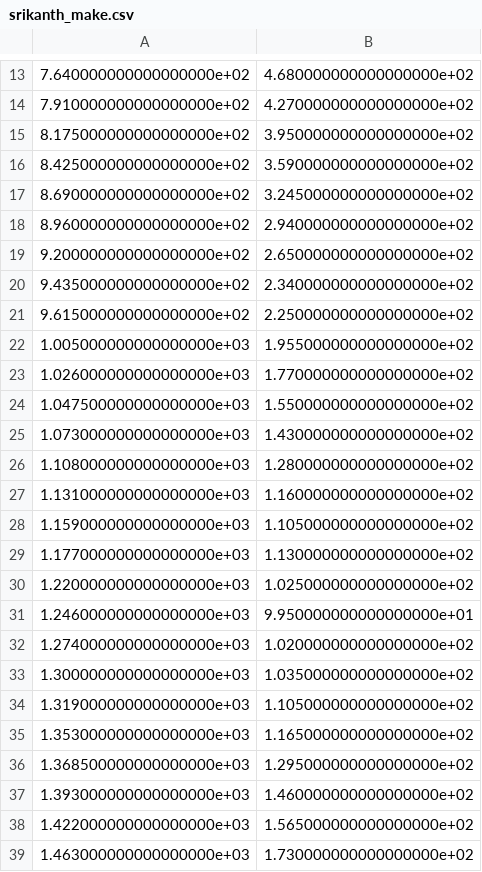
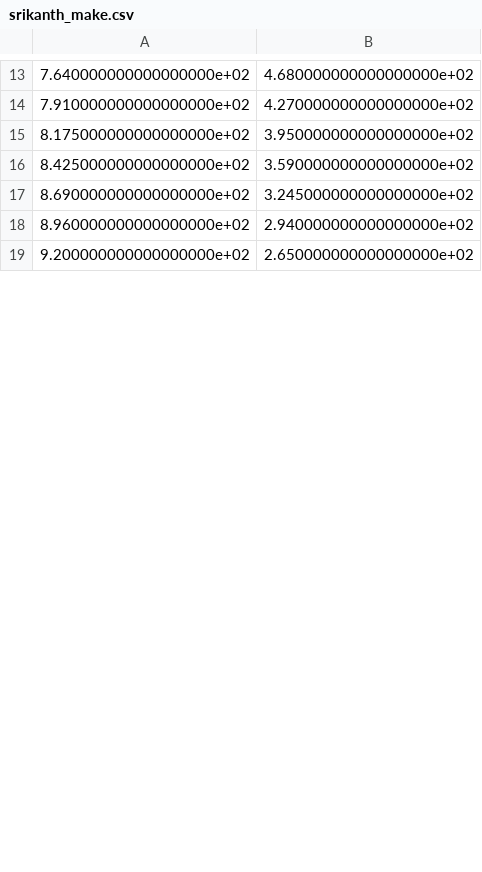
Before and after one commit to Schelbert197/cv_final_project, a CSV file: data/srikanth_make.csv, drawn as a sheet; only a part is shown, gaps mark what is left out; removed rows and columns are numbered as before the commit, all else as after; the diff covers the shown part only; the diff names each change by its address in the sheet, - before the commit and + after, or states it on an @@ line.

```diff
--- a/data/srikanth_make.csv
+++ b/data/srikanth_make.csv
-row 20: 9.435000000000000000e+02 | 2.340000000000000000e+02
-row 21: 9.615000000000000000e+02 | 2.250000000000000000e+02
-row 22: 1.005000000000000000e+03 | 1.955000000000000000e+02
-row 23: 1.026000000000000000e+03 | 1.770000000000000000e+02
-row 24: 1.047500000000000000e+03 | 1.550000000000000000e+02
-row 25: 1.073000000000000000e+03 | 1.430000000000000000e+02
-row 26: 1.108000000000000000e+03 | 1.280000000000000000e+02
-row 27: 1.131000000000000000e+03 | 1.160000000000000000e+02
-row 28: 1.159000000000000000e+03 | 1.105000000000000000e+02
-row 29: 1.177000000000000000e+03 | 1.130000000000000000e+02
-row 30: 1.220000000000000000e+03 | 1.025000000000000000e+02
-row 31: 1.246000000000000000e+03 | 9.950000000000000000e+01
-row 32: 1.274000000000000000e+03 | 1.020000000000000000e+02
-row 33: 1.300000000000000000e+03 | 1.035000000000000000e+02
-row 34: 1.319000000000000000e+03 | 1.105000000000000000e+02
-row 35: 1.353000000000000000e+03 | 1.165000000000000000e+02
-row 36: 1.368500000000000000e+03 | 1.295000000000000000e+02
-row 37: 1.393000000000000000e+03 | 1.460000000000000000e+02
-row 38: 1.422000000000000000e+03 | 1.565000000000000000e+02
-row 39: 1.463000000000000000e+03 | 1.730000000000000000e+02
```
Also changed, not shown: 29 added rows and 9 removed rows elsewhere in this file, 4 other files.
